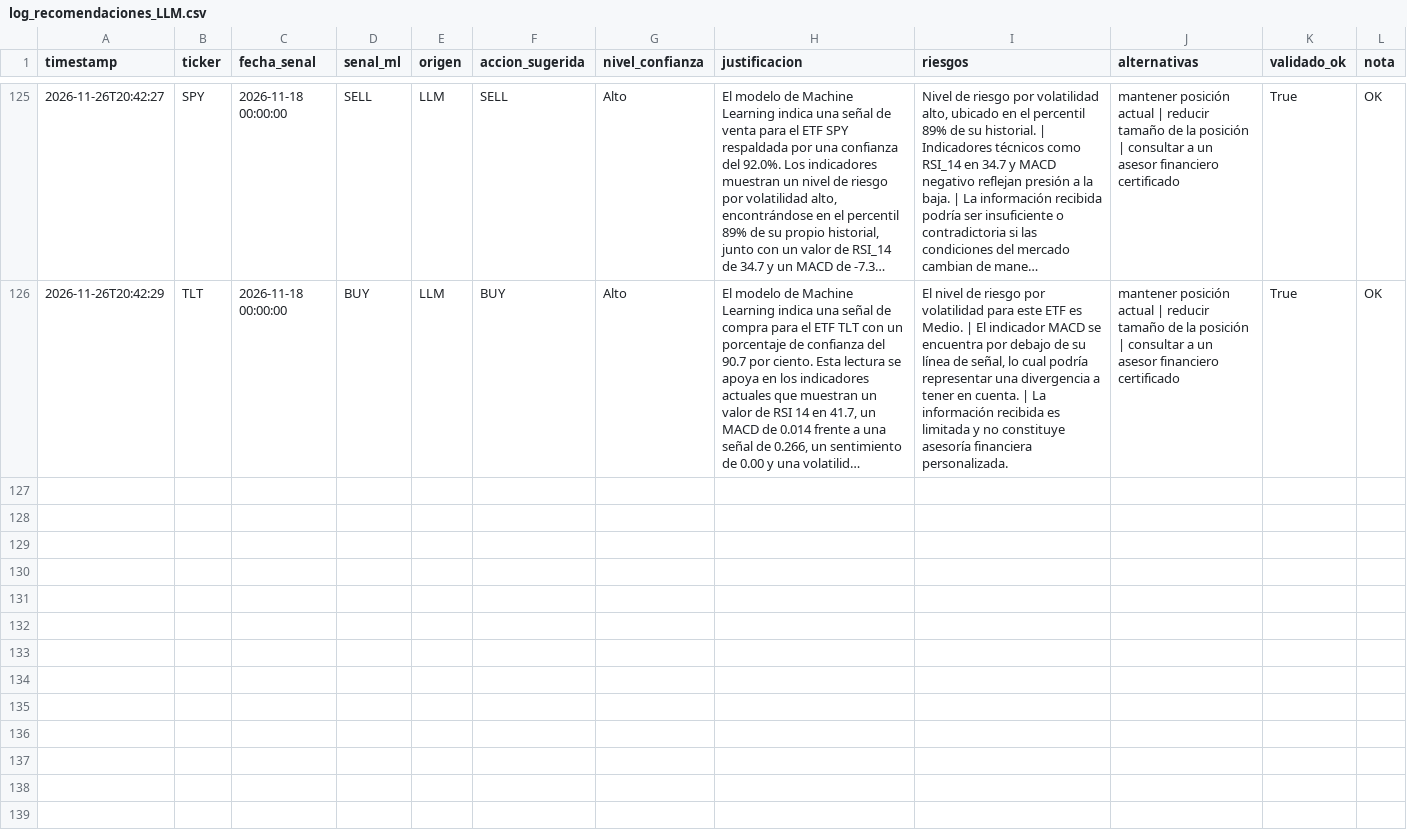
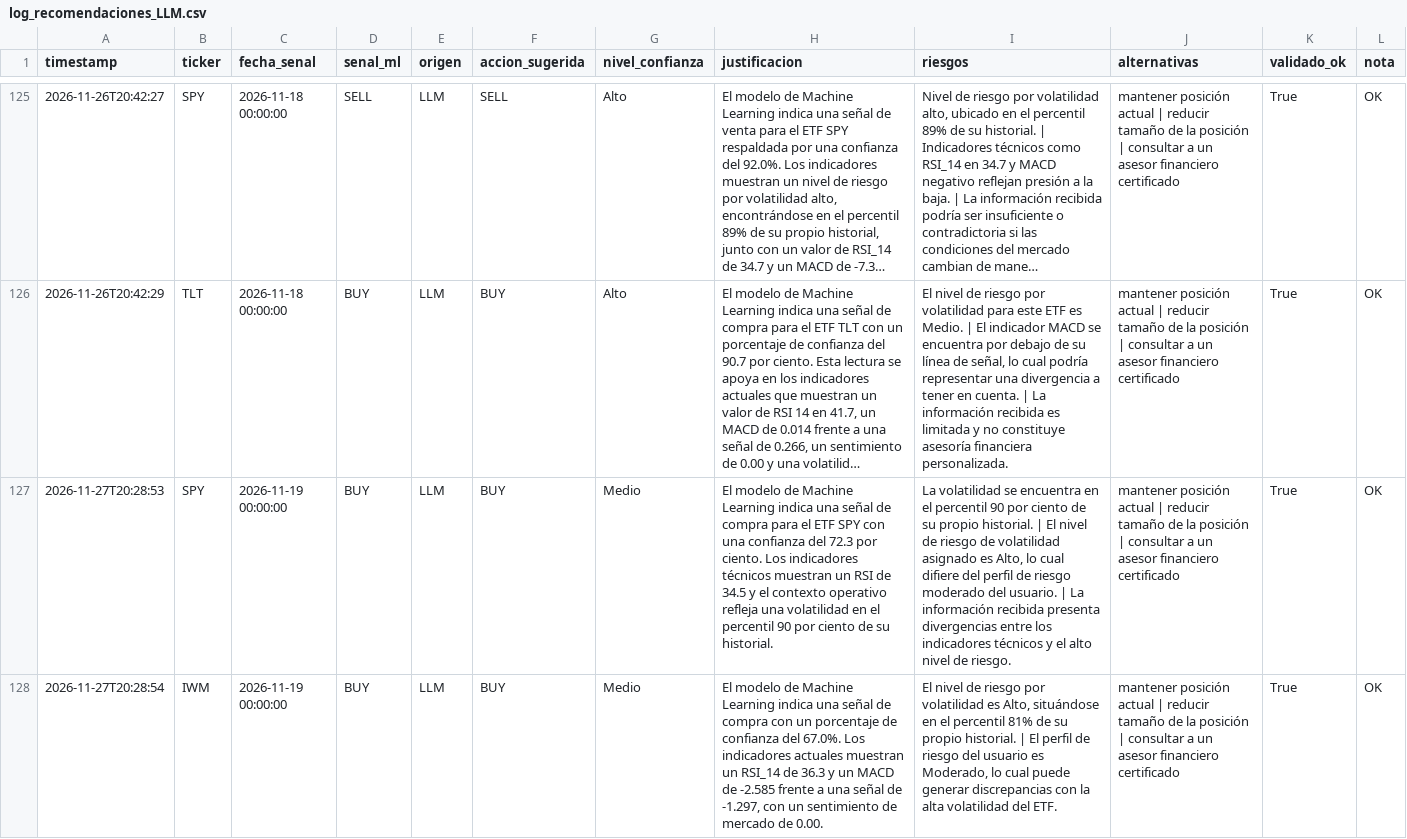
Before and after one commit to jorgeebarrazagalindo00-png/Consultor-ETF-IA, a CSV file: data/log_recomendaciones_LLM.csv, drawn as a sheet; only a part is shown, gaps mark what is left out; long unchanged cells end in …; the diff covers the shown part only; the diff names each change by its address in the sheet, - before the commit and + after, or states it on an @@ line.

```diff
--- a/data/log_recomendaciones_LLM.csv
+++ b/data/log_recomendaciones_LLM.csv
+row 127: 2026-11-27T20:28:53 | SPY | 2026-11-19 00:00:00 | BUY | LLM | BUY | Medio | El modelo de Machine Learning indica una señal de compra para el ETF SPY con una confianza del 72.3 por ciento. Los indicadores técnicos muestran un RSI de 34.5 y el contexto operativo refleja una volatilidad en el percentil 90 por ciento de su historial. | La volatilidad se encuentra en el percentil 90 por ciento de su propio historial. | El nivel de riesgo de volatilidad asignado es Alto, lo cual difiere del perfil de riesgo moderado del usuario. | La información recibida presenta divergencias entre los indicadores técnicos y el alto nivel de riesgo. | mantener posición actual | reducir tamaño de la posición | consultar a un asesor financiero certificado | True | OK
+row 128: 2026-11-27T20:28:54 | IWM | 2026-11-19 00:00:00 | BUY | LLM | BUY | Medio | El modelo de Machine Learning indica una señal de compra con un porcentaje de confianza del 67.0%. Los indicadores actuales muestran un RSI_14 de 36.3 y un MACD de -2.585 frente a una señal de -1.297, con un sentimiento de mercado de 0.00. | El nivel de riesgo por volatilidad es Alto, situándose en el percentil 81% de su propio historial. | El perfil de riesgo del usuario es Moderado, lo cual puede generar discrepancias con la alta volatilidad del ETF. | mantener posición actual | reducir tamaño de la posición | consultar a un asesor financiero certificado | True | OK
```
Also changed, not shown: 3 added rows elsewhere in this file, data/clean_precios_ETFs.csv, data/raw_precios_GLD.csv, 11 other files.
